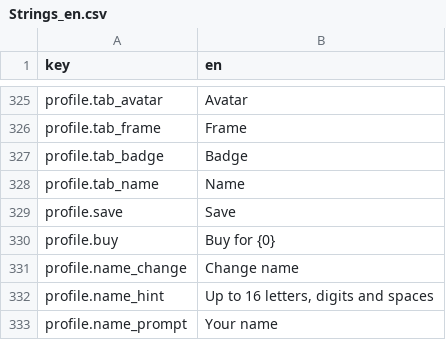
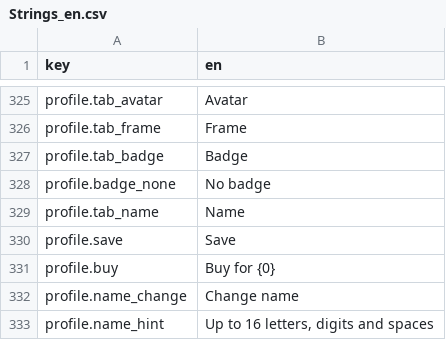
Before and after one commit to dmlapteacru/bloomlings, a CSV file: client/Assets/Bloomlings/UI/Localization/Resources/Strings_en.csv, drawn as a sheet; only a part is shown, gaps mark what is left out; the shorter side is filled out with more unchanged rows; the diff names each change by its address in the sheet, - before the commit and + after, or states it on an @@ line.

Commit message:
badges

```diff
--- a/client/Assets/Bloomlings/UI/Localization/Resources/Strings_en.csv
+++ b/client/Assets/Bloomlings/UI/Localization/Resources/Strings_en.csv
+row 328: profile.badge_none | No badge
```
Also changed, not shown: 16 other files.
